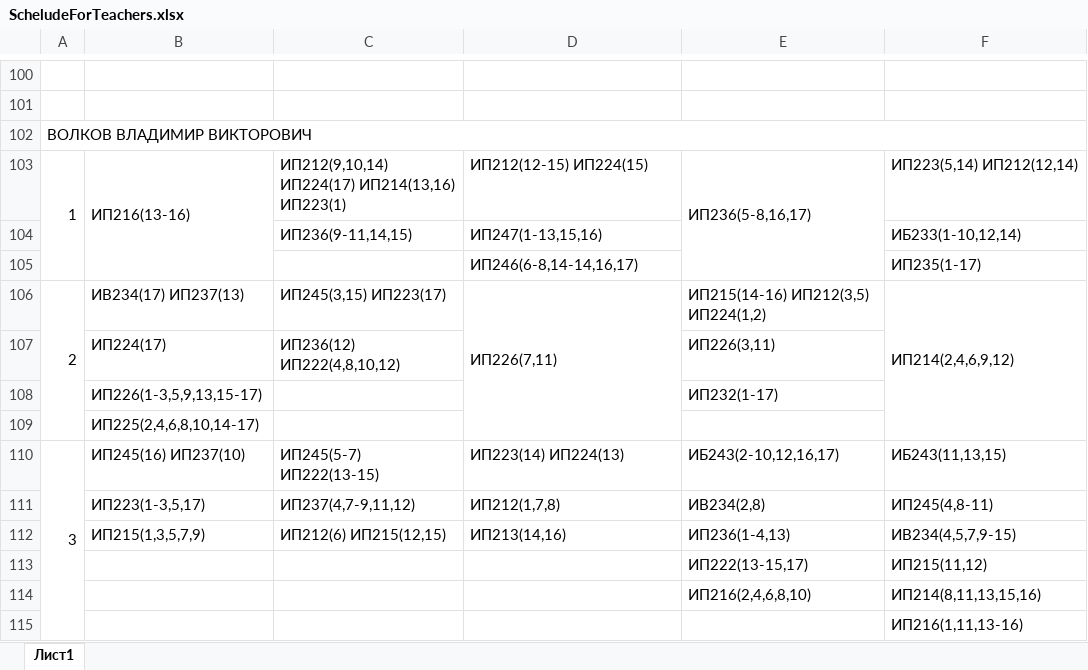
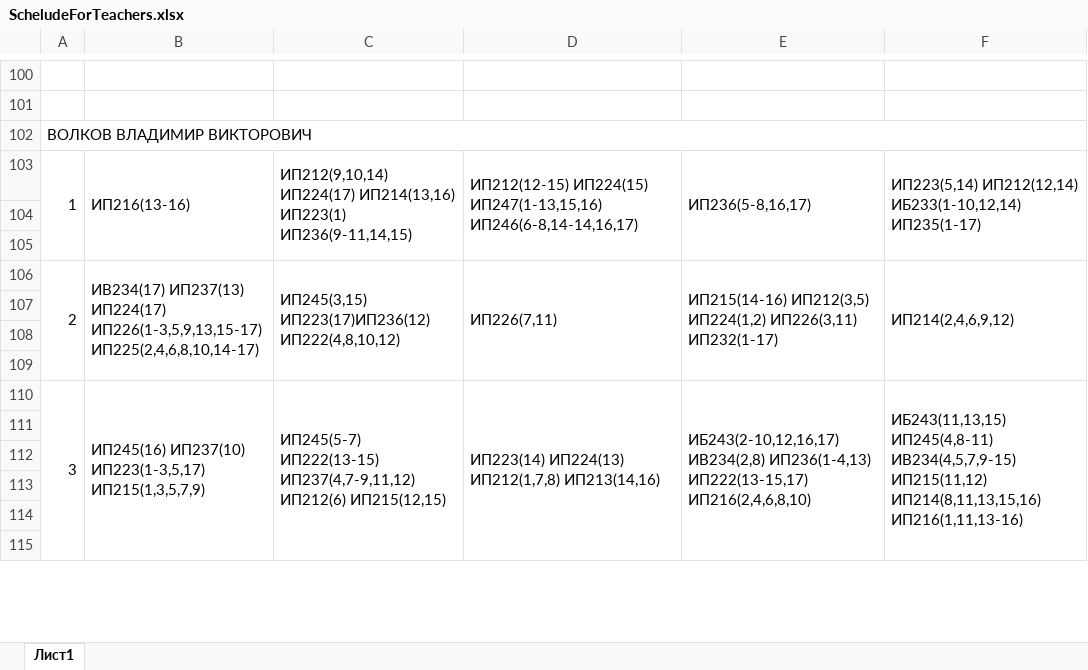
Before and after one commit to NightMaries/HakatonCollege, an Excel workbook: Hakaton.API/Resources/ScheludeForTeachers.xlsx, sheet Лист1, drawn as a sheet; only a part is shown, gaps mark what is left out; values as stored, in another font and other column widths than the file's, no cell formats; the diff covers the shown part only; the diff names each change by its address in the sheet, - before the commit and + after, or states it on an @@ line.

```diff
--- a/Hakaton.API/Resources/ScheludeForTeachers.xlsx (sheet Лист1)
+++ b/Hakaton.API/Resources/ScheludeForTeachers.xlsx (sheet Лист1)
-C103: …ИП214(13,16) ИП223(1)
+C103: …ИП214(13,16) ИП223(1) ИП236(9-11,14,15)
+C103:C105 merged
-D103: ИП212(12-15) ИП224(15)
+D103: ИП212(12-15) ИП224(15) ИП247(1-13,15,16) ИП246(6-8,14-14,16,17)
+D103:D105 merged
-F103: ИП223(5,14) ИП212(12,14)
+F103: ИП223(5,14) ИП212(12,14) ИБ233(1-10,12,14) ИП235(1-17)
+F103:F105 merged
-row 104:  |  | ИП236(9-11,14,15) | ИП247(1-13,15,16) |  | ИБ233(1-10,12,14)
+row 104: (empty)
-row 105:  |  |  | ИП246(6-8,14-14,16,17) |  | ИП235(1-17)
+row 105: (empty)
-B106: ИВ234(17) ИП237(13)
+B106: ИВ234(17) ИП237(13) ИП224(17) ИП226(1-3,5,9,13,15-17) ИП225(2,4,6,8,10,14-17)
+B106:B109 merged
-C106: ИП245(3,15) ИП223(17)
+C106: ИП245(3,15) ИП223(17)ИП236(12) ИП222(4,8,10,12)
+C106:C109 merged
-E106: …ИП212(3,5) ИП224(1,2)
+E106: …ИП212(3,5) ИП224(1,2) ИП226(3,11) ИП232(1-17)
+E106:E109 merged
-row 107:  | ИП224(17) | ИП236(12) ИП222(4,8,10,12) |  | ИП226(3,11)
+row 107: (empty)
-row 108:  | ИП226(1-3,5,9,13,15-17) |  |  | ИП232(1-17)
+row 108: (empty)
-B109: ИП225(2,4,6,8,10,14-17)
+B109: (empty)
-B110: ИП245(16) ИП237(10)
+B110: ИП245(16) ИП237(10) ИП223(1-3,5,17) ИП215(1,3,5,7,9)
+B110:B115 merged
-C110: ИП245(5-7) ИП222(13-15)
+C110: ИП245(5-7) ИП222(13-15) ИП237(4,7-9,11,12) ИП212(6) ИП215(12,15)
+C110:C115 merged
-D110: ИП223(14) ИП224(13)
+D110: ИП223(14) ИП224(13) ИП212(1,7,8) ИП213(14,16)
+D110:D115 merged
-E110: ИБ243(2-10,12,16,17)
+E110: ИБ243(2-10,12,16,17) ИВ234(2,8) ИП236(1-4,13) ИП222(13-15,17) ИП216(2,4,6,8,10)
+E110:E115 merged
-F110: ИБ243(11,13,15)
+F110: ИБ243(11,13,15) ИП245(4,8-11) ИВ234(4,5,7,9-15) ИП215(11,12) ИП214(8,11,13,15,16) ИП216(1,11,13-16)
+F110:F115 merged
-row 111:  | ИП223(1-3,5,17) | ИП237(4,7-9,11,12) | ИП212(1,7,8) | ИВ234(2,8) | ИП245(4,8-11)
+row 111: (empty)
-row 112:  | ИП215(1,3,5,7,9) | ИП212(6) ИП215(12,15) | ИП213(14,16) | ИП236(1-4,13) | ИВ234(4,5,7,9-15)
+row 112: (empty)
-row 113:  |  |  |  | ИП222(13-15,17) | ИП215(11,12)
+row 113: (empty)
-row 114:  |  |  |  | ИП216(2,4,6,8,10) | ИП214(8,11,13,15,16)
+row 114: (empty)
-F115: ИП216(1,11,13-16)
+F115: (empty)
```
Also changed, not shown: 1 added row, 1 removed row, 335 edited cells and merged cells elsewhere in this sheet, cell formats, 59 other files.
